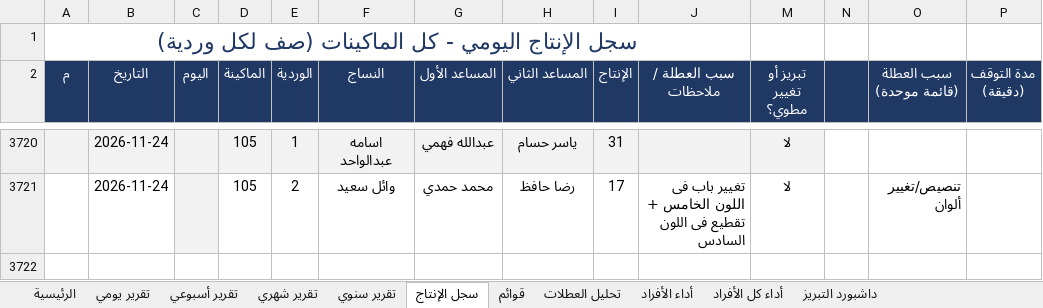
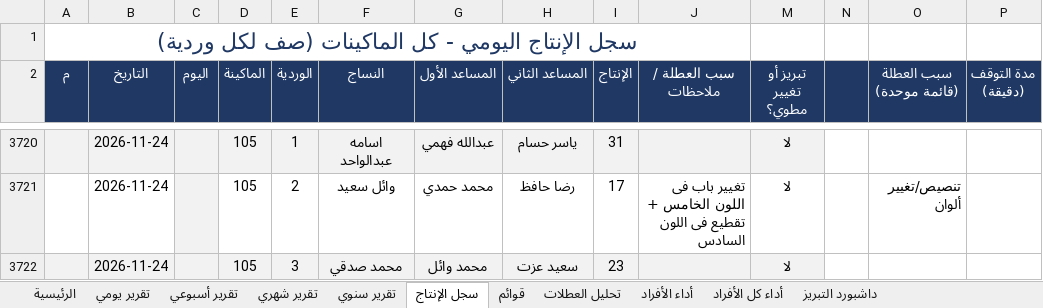
Before and after one commit to alucarderor-cpu/Daily-Production-Report, an Excel workbook: production.xlsx, sheet سجل الإنتاج, drawn as a sheet; only a part is shown, gaps mark what is left out; values as stored, in another font and other column widths than the file's, no borders; conditional formats not drawn; the diff names each change by its address in the sheet, - before the commit and + after, or states it on an @@ line.

Commit message:
apply production entries

```diff
--- a/production.xlsx (sheet سجل الإنتاج)
+++ b/production.xlsx (sheet سجل الإنتاج)
+row 3722:  | 2026-11-24 |  | 105 | 3 | محمد صدقي | محمد وائل | سعيد عزت | 23 |  | لا
```
Also changed, not shown: 1 other file.
